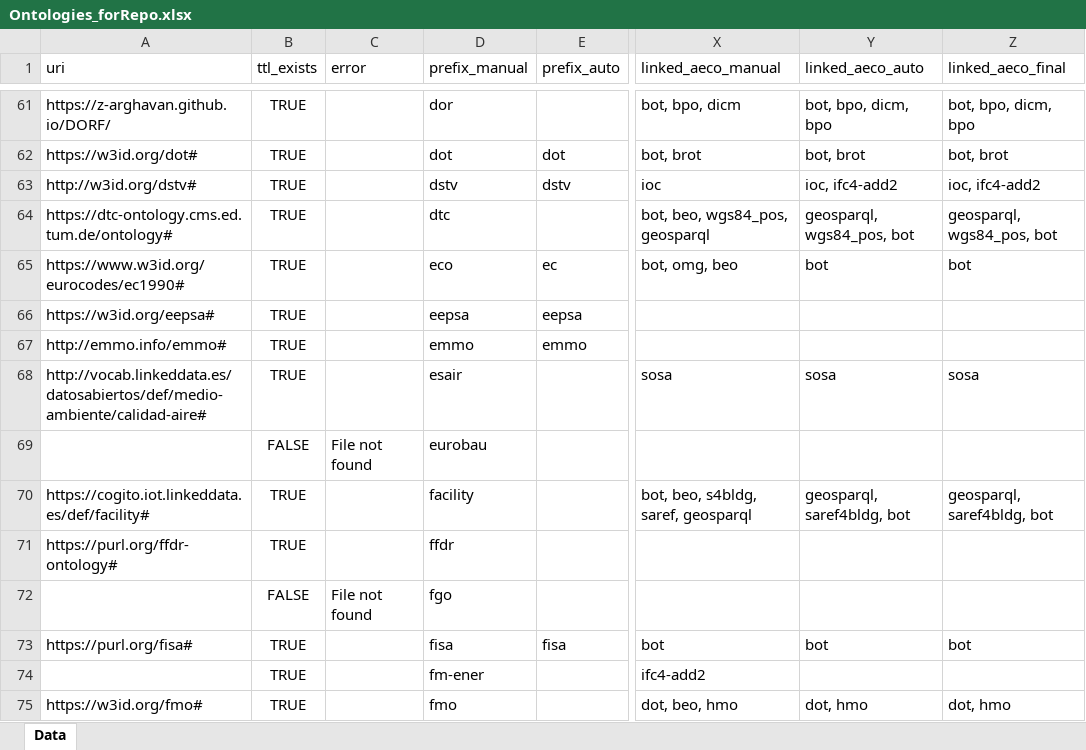
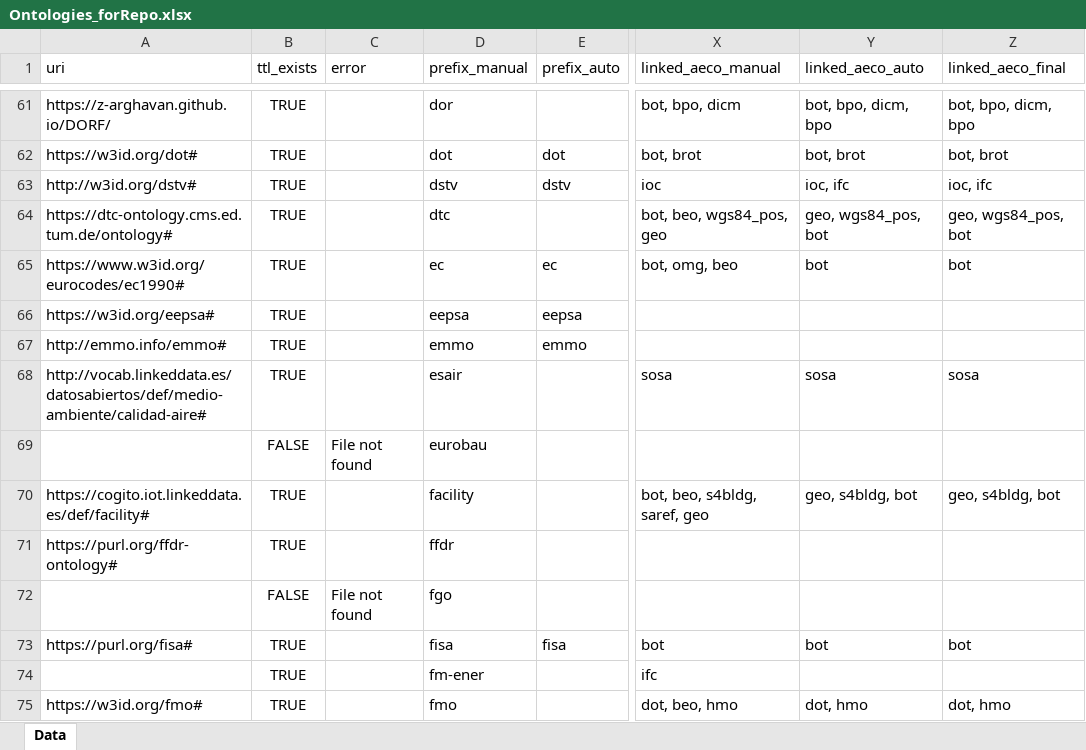
Before and after one commit to CyberbuildLab/BE-OLS, an Excel workbook: data/Ontologies_forRepo.xlsx, sheet Data, drawn as a sheet; only a part is shown, gaps mark what is left out; values as stored, in another font and other column widths than the file's, no borders; the diff covers the shown part only; the diff names each change by its address in the sheet, - before the commit and + after, or states it on an @@ line.

```diff
--- a/data/Ontologies_forRepo.xlsx (sheet Data)
+++ b/data/Ontologies_forRepo.xlsx (sheet Data)
-Y63 (linked_aeco_auto): ioc, ifc4-add2
+Y63 (linked_aeco_auto): ioc, ifc
-Z63 (linked_aeco_final): ioc, ifc4-add2
+Z63 (linked_aeco_final): ioc, ifc
-X64 (linked_aeco_manual): bot, beo, wgs84_pos, geosparql
+X64 (linked_aeco_manual): bot, beo, wgs84_pos, geo
-Y64 (linked_aeco_auto): geosparql, wgs84_pos, bot
+Y64 (linked_aeco_auto): geo, wgs84_pos, bot
-Z64 (linked_aeco_final): geosparql, wgs84_pos, bot
+Z64 (linked_aeco_final): geo, wgs84_pos, bot
-D65 (prefix_manual): eco
+D65 (prefix_manual): ec
-X70 (linked_aeco_manual): bot, beo, s4bldg, saref, geosparql
+X70 (linked_aeco_manual): bot, beo, s4bldg, saref, geo
-Y70 (linked_aeco_auto): geosparql, saref4bldg, bot
+Y70 (linked_aeco_auto): geo, s4bldg, bot
-Z70 (linked_aeco_final): geosparql, saref4bldg, bot
+Z70 (linked_aeco_final): geo, s4bldg, bot
-X74 (linked_aeco_manual): ifc4-add2
+X74 (linked_aeco_manual): ifc
```
Also changed, not shown: 148 edited cells elsewhere in this sheet, data/source/ontologies_source.xlsx, 22 other files.
